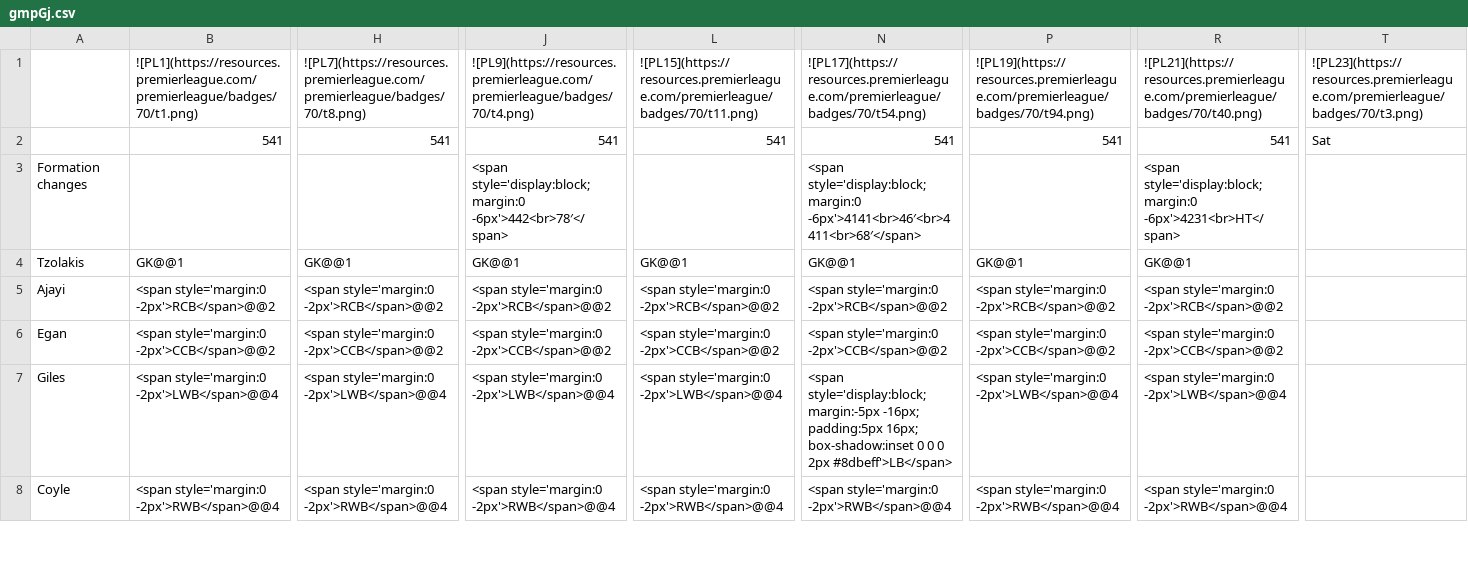
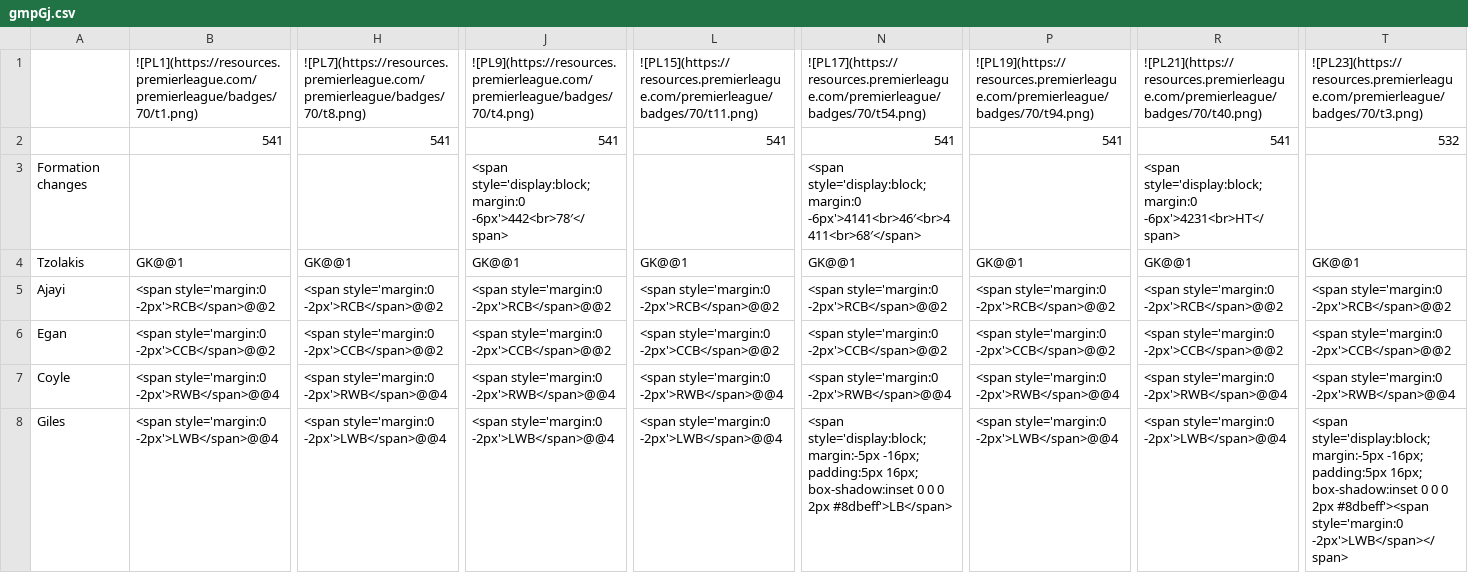
Before and after one commit to TopMarx/ffscout-chart-data, a CSV file: data/gmpGj.csv, drawn as a sheet; only a part is shown, gaps mark what is left out; removed rows and columns are numbered as before the commit, all else as after; rows hold the shown columns only; the diff covers the shown part only; the diff names each change by its address in the sheet, - before the commit and + after, or states it on an @@ line.

Commit message:
Chart data 2026-11-08 04:10

```diff
--- a/data/gmpGj.csv
+++ b/data/gmpGj.csv
-T2: Sat
+T2: 532
-T4: (empty)
+T4: GK@@1
-T5: (empty)
+T5: <span style='margin:0 -2px'>RCB</span>@@2
-T6: (empty)
+T6: <span style='margin:0 -2px'>CCB</span>@@2
-row 7: Giles | <span style='margin:0 -2px'>LWB</span>@@4 | <span style='margin:0 -2px'>LWB</span>@@4 | <span style='margin:0 -2px'>LWB</span>@@4 | <span style='margin:0 -2px'>LWB</span>@@4 | <span style='display:block; margin:-5px -16px; padding:5px 16px; box-shadow:inset 0 0 0 2px #8dbeff'>LB</span> | <span style='margin:0 -2px'>LWB</span>@@4 | <span style='margin:0 -2px'>LWB</span>@@4
-T7: (empty)
+T7: <span style='margin:0 -2px'>RWB</span>@@4
+row 8: Giles | <span style='margin:0 -2px'>LWB</span>@@4 | <span style='margin:0 -2px'>LWB</span>@@4 | <span style='margin:0 -2px'>LWB</span>@@4 | <span style='margin:0 -2px'>LWB</span>@@4 | <span style='display:block; margin:-5px -16px; padding:5px 16px; box-shadow:inset 0 0 0 2px #8dbeff'>LB</span> | <span style='margin:0 -2px'>LWB</span>@@4 | <span style='margin:0 -2px'>LWB</span>@@4 | <span style='display:block; margin:-5px -16px; padding:5px 16px; box-shadow:inset 0 0 0 2px #8dbeff'><span style='margin:0 -2px'>LWB</span></span>
```
Also changed, not shown: 2 added rows, 1 removed row and 9 edited cells elsewhere in this file, data/6dJZF.csv, data/GXlrL.csv, 51 other files.
